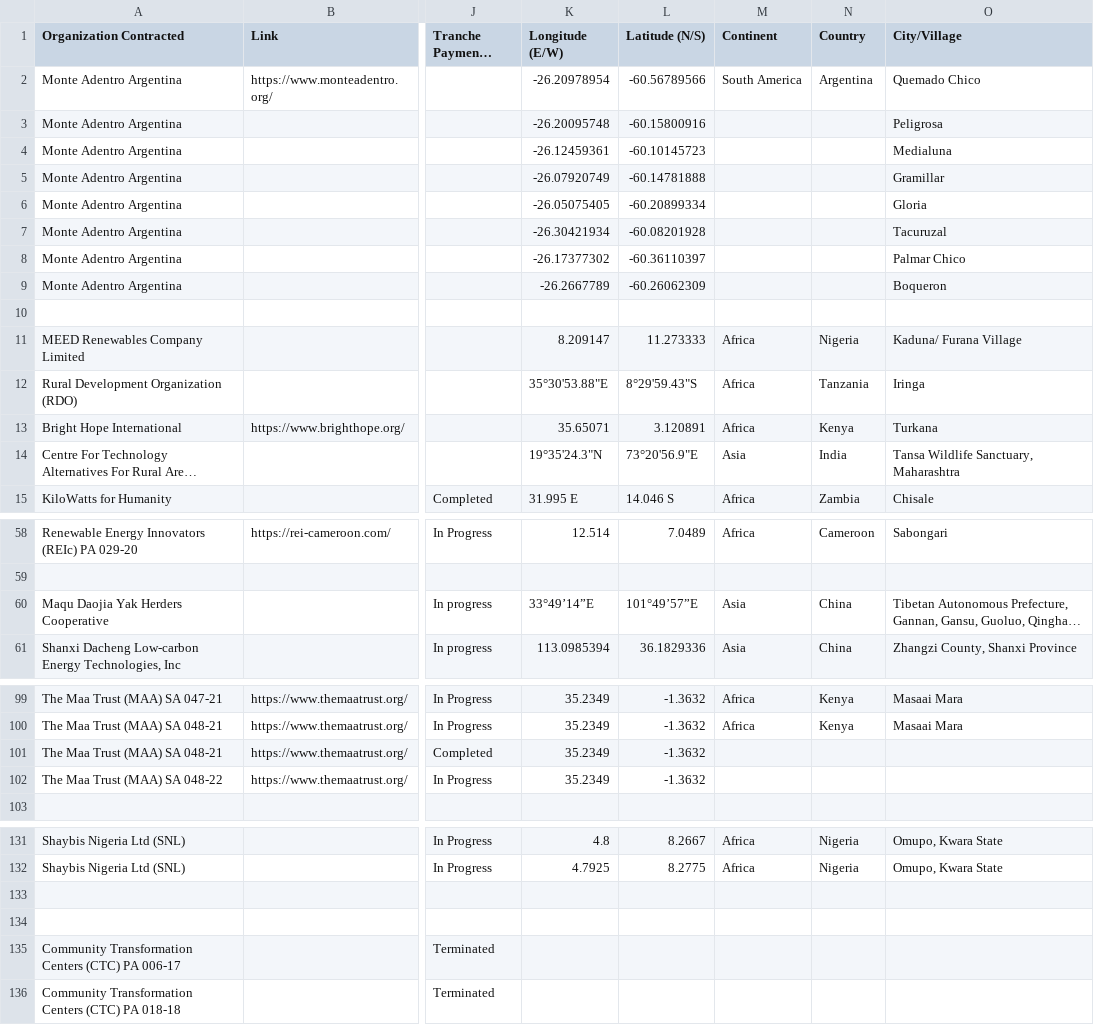
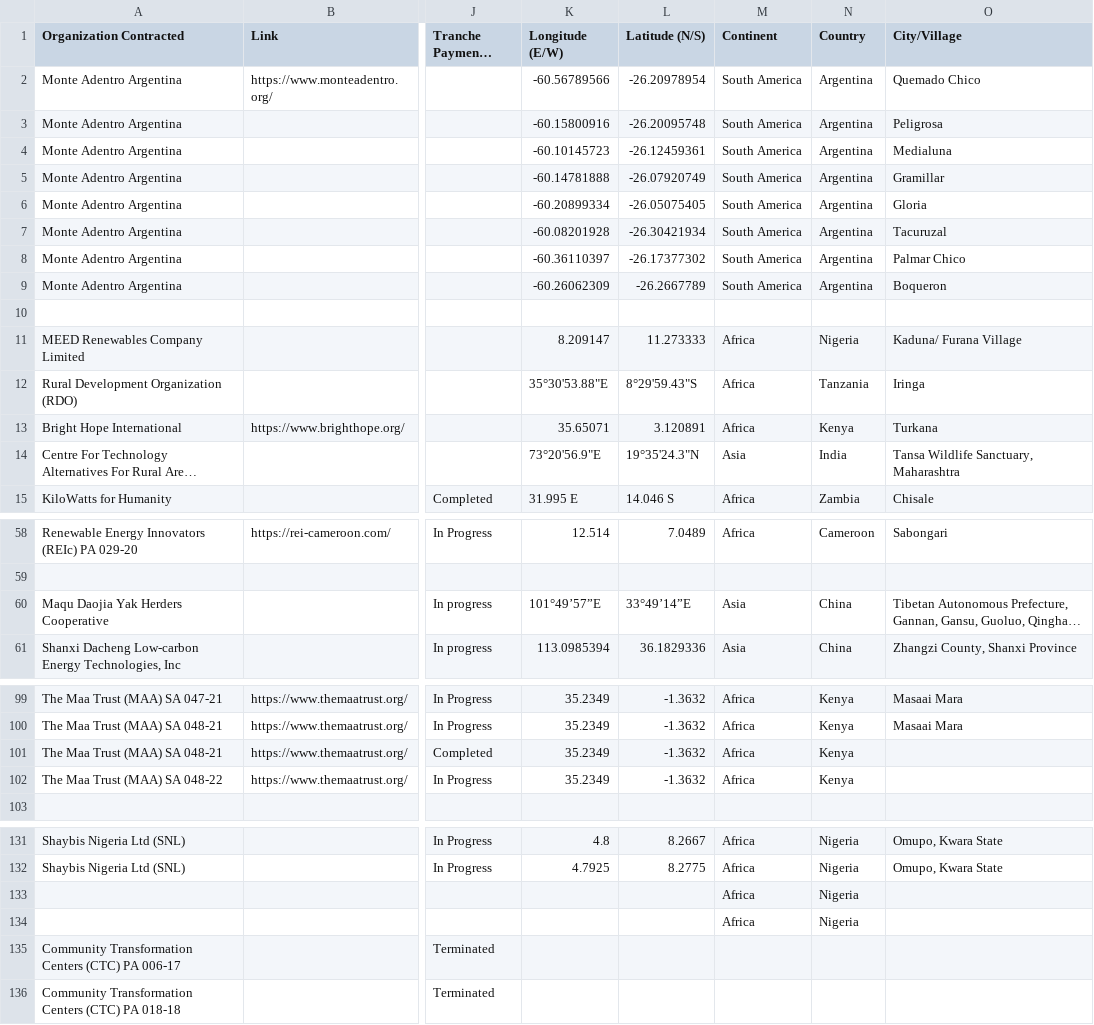
Before and after one commit to overview-solutions/RemoteMonitorMap, a CSV file: projects.csv, drawn as a sheet; only a part is shown, gaps mark what is left out; long unchanged cells end in …; the diff covers the shown part only; the diff names each change by its address in the sheet, - before the commit and + after, or states it on an @@ line.

Commit message:
Update projects files

```diff
--- a/projects.csv
+++ b/projects.csv
-K2 (Longitude (E/W)): -26.20978954
+K2 (Longitude (E/W)): -60.56789566
-L2 (Latitude (N/S)): -60.56789566
+L2 (Latitude (N/S)): -26.20978954
-K3 (Longitude (E/W)): -26.20095748
+K3 (Longitude (E/W)): -60.15800916
-L3 (Latitude (N/S)): -60.15800916
+L3 (Latitude (N/S)): -26.20095748
-M3:M9 (Continent): (empty)
+M3:M9 (Continent): South America
-N3:N9 (Country): (empty)
+N3:N9 (Country): Argentina
-K4 (Longitude (E/W)): -26.12459361
+K4 (Longitude (E/W)): -60.10145723
-L4 (Latitude (N/S)): -60.10145723
+L4 (Latitude (N/S)): -26.12459361
-K5 (Longitude (E/W)): -26.07920749
+K5 (Longitude (E/W)): -60.14781888
-L5 (Latitude (N/S)): -60.14781888
+L5 (Latitude (N/S)): -26.07920749
-K6 (Longitude (E/W)): -26.05075405
+K6 (Longitude (E/W)): -60.20899334
-L6 (Latitude (N/S)): -60.20899334
+L6 (Latitude (N/S)): -26.05075405
-K7 (Longitude (E/W)): -26.30421934
+K7 (Longitude (E/W)): -60.08201928
-L7 (Latitude (N/S)): -60.08201928
+L7 (Latitude (N/S)): -26.30421934
-K8 (Longitude (E/W)): -26.17377302
+K8 (Longitude (E/W)): -60.36110397
-L8 (Latitude (N/S)): -60.36110397
+L8 (Latitude (N/S)): -26.17377302
-K9 (Longitude (E/W)): -26.2667789
+K9 (Longitude (E/W)): -60.26062309
-L9 (Latitude (N/S)): -60.26062309
+L9 (Latitude (N/S)): -26.2667789
-K14 (Longitude (E/W)): 19°35'24.3"N
+K14 (Longitude (E/W)): 73°20'56.9"E
-L14 (Latitude (N/S)): 73°20'56.9"E
+L14 (Latitude (N/S)): 19°35'24.3"N
-K60 (Longitude (E/W)): 33°49’14”E
+K60 (Longitude (E/W)): 101°49’57”E
-L60 (Latitude (N/S)): 101°49’57”E
+L60 (Latitude (N/S)): 33°49’14”E
-M101:M102 (Continent): (empty)
+M101:M102 (Continent): Africa
-N101:N102 (Country): (empty)
+N101:N102 (Country): Kenya
-M133:M134 (Continent): (empty)
+M133:M134 (Continent): Africa
-N133:N134 (Country): (empty)
+N133:N134 (Country): Nigeria
```
Also changed, not shown: 38 edited cells elsewhere in this file, 1 other file.
